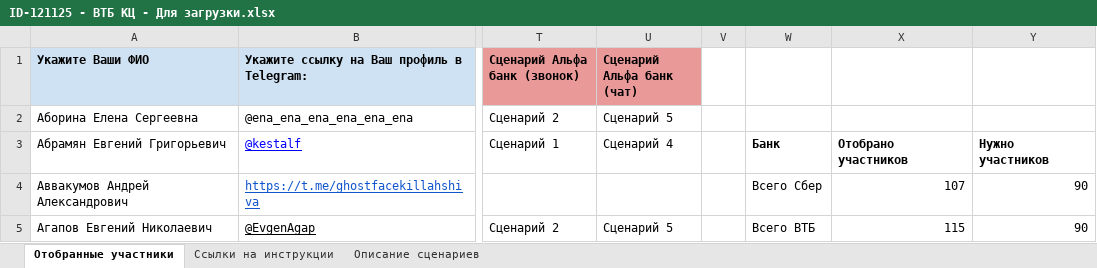
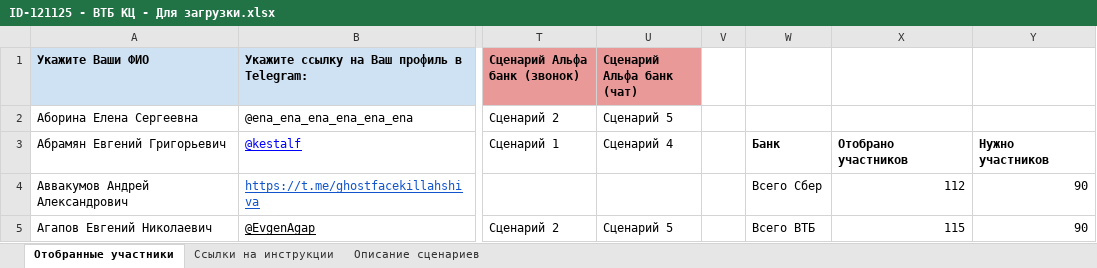
Before and after one commit to crowdtesting-ru/121125-, an Excel workbook: ID-121125 - ВТБ КЦ - Для загрузки.xlsx, sheet Отобранные участники, drawn as a sheet; only a part is shown, gaps mark what is left out; values as stored, in another font and other column widths than the file's, no borders; charts and pictures and conditional formats not drawn; the diff covers the shown part only; the diff names each change by its address in the sheet, - before the commit and + after, or states it on an @@ line.

```diff
--- a/ID-121125 - ВТБ КЦ - Для загрузки.xlsx (sheet Отобранные участники)
+++ b/ID-121125 - ВТБ КЦ - Для загрузки.xlsx (sheet Отобранные участники)
-X4: 107
+X4: 112
```
Also changed, not shown: 34 edited cells elsewhere in this sheet.
